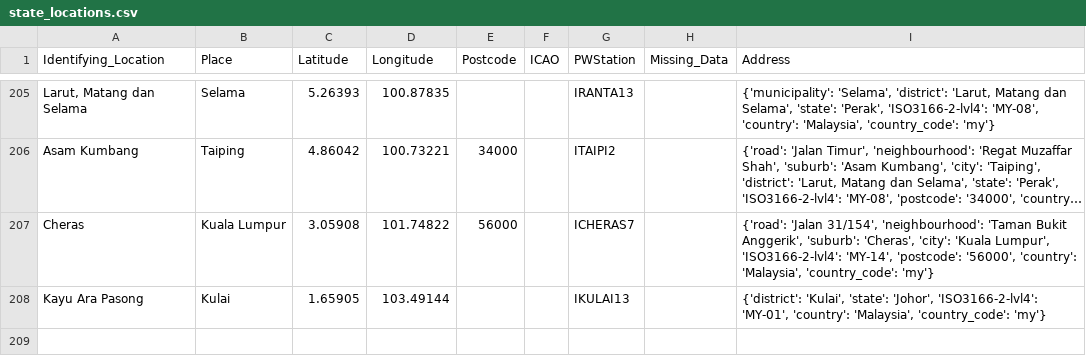
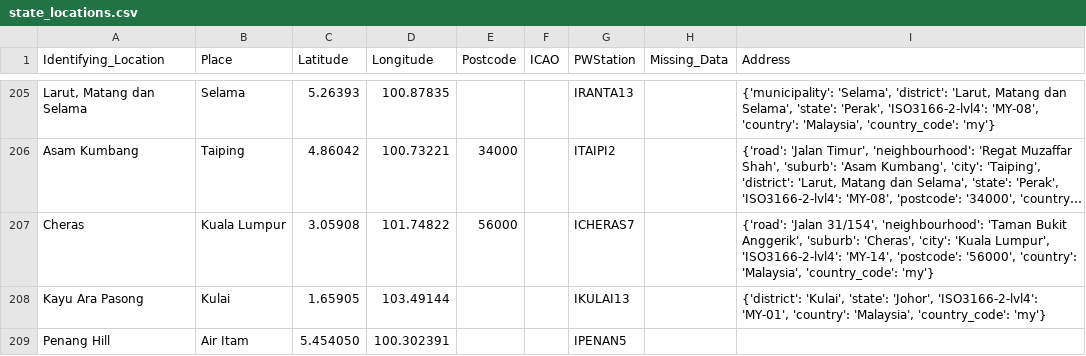
Before and after one commit to Light2Dark/quality-of-life, a CSV file: dbt/seeds/state_locations.csv, drawn as a sheet; only a part is shown, gaps mark what is left out; long unchanged cells end in …; the diff names each change by its address in the sheet, - before the commit and + after, or states it on an @@ line.

Commit message:
added penang hill

```diff
--- a/dbt/seeds/state_locations.csv
+++ b/dbt/seeds/state_locations.csv
+row 209: Penang Hill | Air Itam | 5.454050 | 100.302391 |  |  | IPENAN5
```
